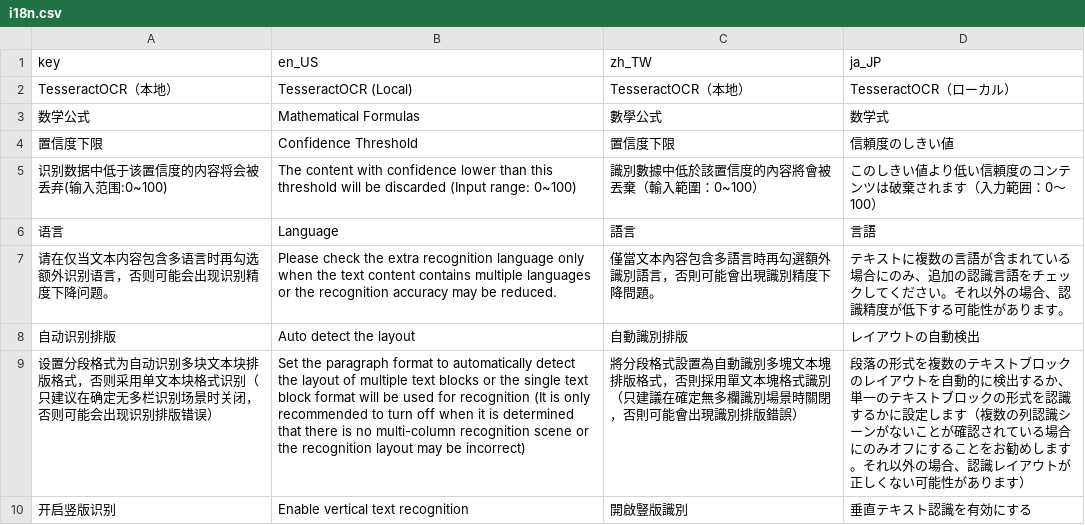
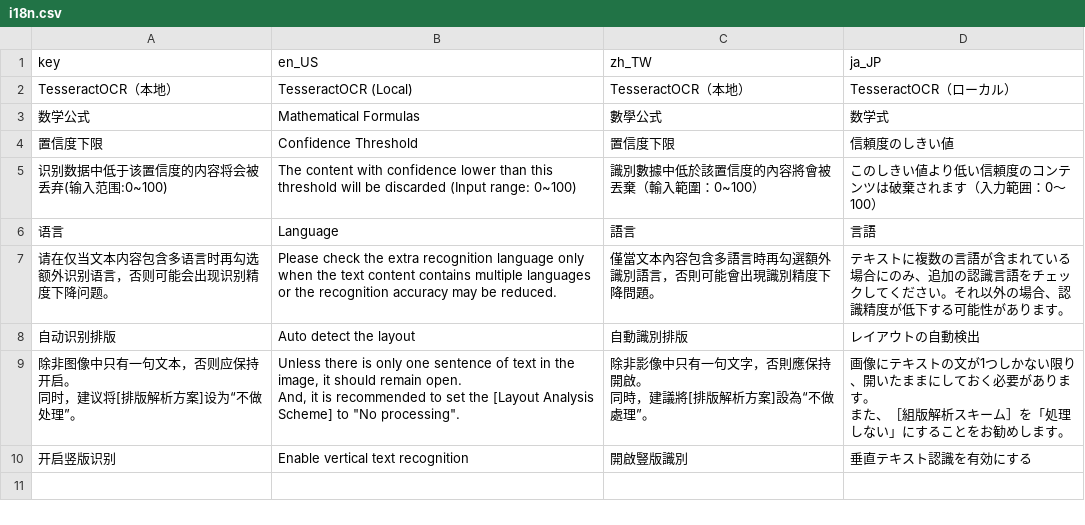
Before and after one commit to qwedc001/tesseractOCR_umi_plugin, a CSV file: i18n.csv, drawn as a sheet.

```diff
--- a/i18n.csv
+++ b/i18n.csv
@@ -8,3 +8,7 @@ TesseractOCR（本地）,TesseractOCR (Local),TesseractOCR（本地）,Tesseract
 自动识别排版,Auto detect the layout,自動識別排版,レイアウトの自動検出
-设置分段格式为自动识别多块文本块排版格式，否则采用单文本块格式识别（只建议在确定无多栏识别场景时关闭，否则可能会出现识别排版错误）,Set the paragraph format to automatically detect the layout of multiple text blocks or the single text block format will be used for recognition (It is only recommended to turn off when it is determined that there is no multi-column recognition scene or the recognition layout may be incorrect),將分段格式設置為自動識別多塊文本塊排版格式，否則採用單文本塊格式識別（只建議在確定無多欄識別場景時關閉，否則可能會出現識別排版錯誤）,段落の形式を複数のテキストブロックのレイアウトを自動的に検出するか、単一のテキストブロックの形式を認識するかに設定します（複数の列認識シーンがないことが確認されている場合にのみオフにすることをお勧めします。それ以外の場合、認識レイアウトが正しくない可能性があります）
+"除非图像中只有一句文本，否则应保持开启。
+同时，建议将[排版解析方案]设为“不做处理”。","Unless there is only one sentence of text in the image, it should remain open.
+And, it is recommended to set the [Layout Analysis Scheme] to ""No processing"".","除非影像中只有一句文字，否則應保持開啟。
+同時，建議將[排版解析方案]設為“不做處理”。","画像にテキストの文が1つしかない限り、開いたままにしておく必要があります。
+また、［組版解析スキーム］を「処理しない」にすることをお勧めします。"
 开启竖版识别,Enable vertical text recognition,開啟豎版識別,垂直テキスト認識を有効にする
```
Also changed, not shown: 1 other file.
